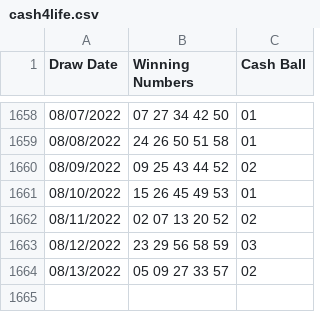
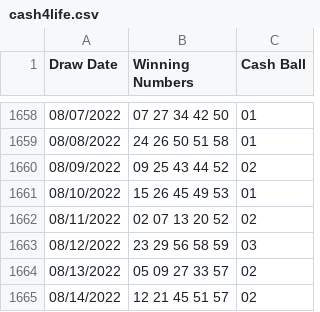
Before and after one commit to luisc/slightlybetterlotteryodds, a CSV file: data/cash4life.csv, drawn as a sheet; only a part is shown, gaps mark what is left out.

```diff
--- a/data/cash4life.csv
+++ b/data/cash4life.csv
@@ -1664 +1664,2 @@ Draw Date,Winning Numbers,Cash Ball
 08/13/2022,05 09 27 33 57,02
+08/14/2022,12 21 45 51 57,02
```
Also changed, not shown: 1 other file.
